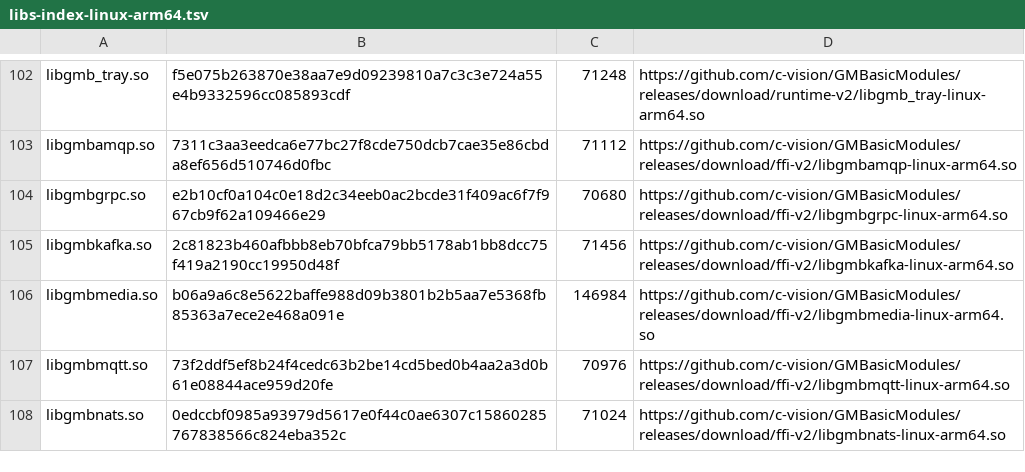
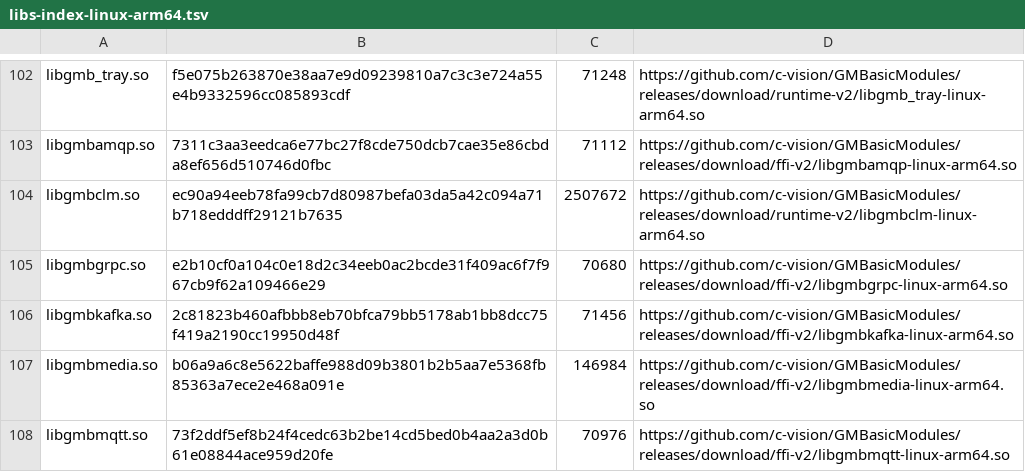
Before and after one commit to c-vision/GMBasic, a TSV file: shared/settings/libs-index-linux-arm64.tsv, drawn as a sheet; only a part is shown, gaps mark what is left out; the shorter side is filled out with more unchanged rows.

```diff
--- a/shared/settings/libs-index-linux-arm64.tsv
+++ b/shared/settings/libs-index-linux-arm64.tsv
@@ -103,2 +103,3 @@ libgmb_tray.so	f5e075b263870e38aa7e9d09239810a7c3c3e724a55e4b9332596cc085893cdf
 libgmbamqp.so	7311c3aa3eedca6e77bc27f8cde750dcb7cae35e86cbda8ef656d510746d0fbc	71112	https://github.com/c-vision/GMBasicModules/releases/download/ffi-v2/libgmbamqp-linux-arm64.so
+libgmbclm.so	ec90a94eeb78fa99cb7d80987befa03da5a42c094a71b718edddff29121b7635	2507672	https://github.com/c-vision/GMBasicModules/releases/download/runtime-v2/libgmbclm-linux-arm64.so
 libgmbgrpc.so	e2b10cf0a104c0e18d2c34eeb0ac2bcde31f409ac6f7f967cb9f62a109466e29	70680	https://github.com/c-vision/GMBasicModules/releases/download/ffi-v2/libgmbgrpc-linux-arm64.so
```
Also changed, not shown: shared/settings/libs-index-linux-x64.tsv, shared/settings/libs-index-osx-arm64.tsv, 4 other files.
